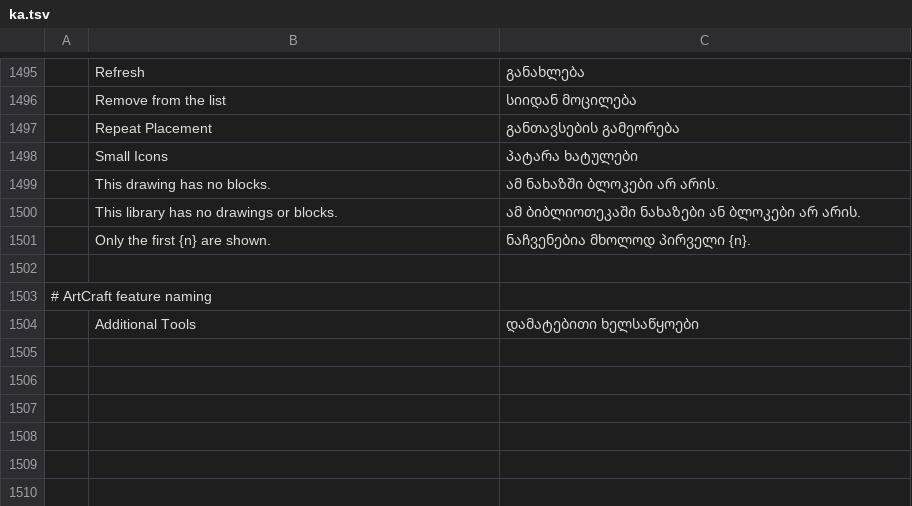
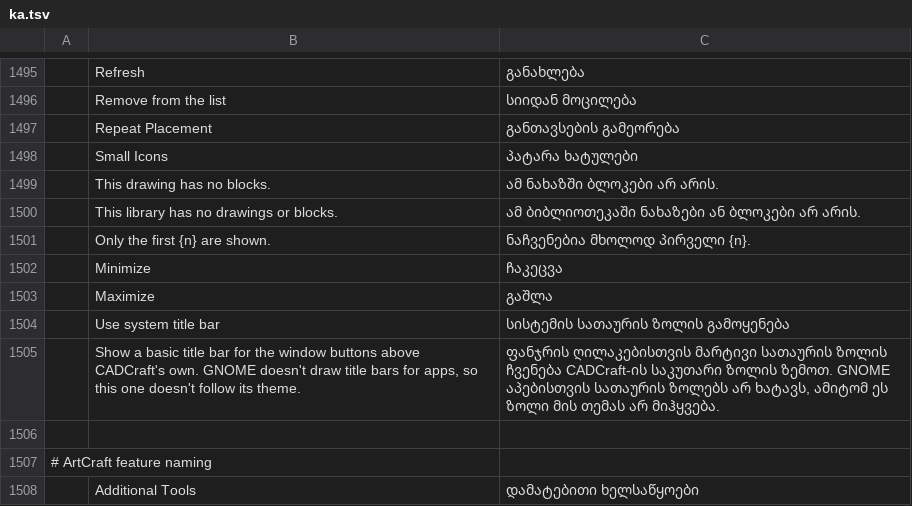
Before and after one commit to storytold/cadcraft, a TSV file: crates/ui-egui/src/i18n/ka.tsv, drawn as a sheet; only a part is shown, gaps mark what is left out; the diff names each change by its address in the sheet, - before the commit and + after, or states it on an @@ line.

Commit message:
i18n: window button and title bar rows for bs, ka, pl and vi
These catalogs arrived on main after this branch added "Minimize",
"Maximize", "Use system title bar" and its tooltip to the others, so
every catalog now has all four rows.

```diff
--- a/crates/ui-egui/src/i18n/ka.tsv
+++ b/crates/ui-egui/src/i18n/ka.tsv
+row 1502:  | Minimize | ჩაკეცვა
+row 1503:  | Maximize | გაშლა
+row 1504:  | Use system title bar | სისტემის სათაურის ზოლის გამოყენება
+row 1505:  | Show a basic title bar for the window buttons above CADCraft's own. GNOME doesn't draw title bars for apps, so this one doesn't follow its theme. | ფანჯრის ღილაკებისთვის მარტივი სათაურის ზოლის ჩვენება CADCraft-ის საკუთარი ზოლის ზემოთ. GNOME აპებისთვის სათაურის ზოლებს არ ხატავს, ამიტომ ეს ზოლი მის თემას არ მიჰყვება.
```
Also changed, not shown: crates/ui-egui/src/i18n/bs.tsv, crates/ui-egui/src/i18n/pl.tsv, 1 other file.
